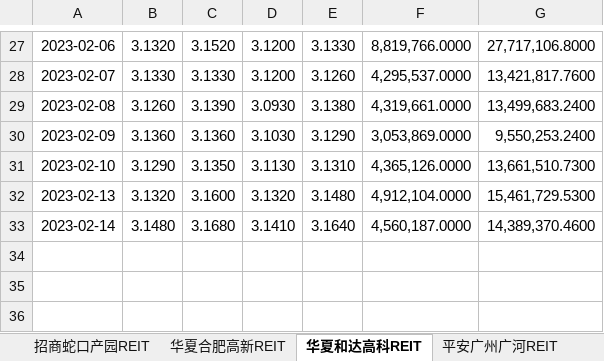
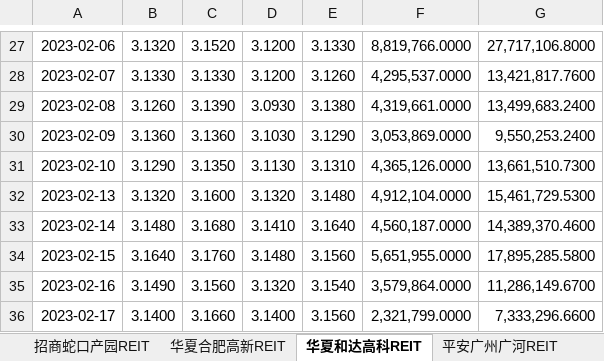
Before and after one commit to ibestrace/ds-project, an Excel workbook: data/基础设施公募REITs历史行情数据-数据导入表（勿动）.xlsx, sheet 华夏和达高科REIT, drawn as a sheet; only a part is shown, gaps mark what is left out; values as stored, in another font and other column widths than the file's, no borders; the diff names each change by its address in the sheet, - before the commit and + after, or states it on an @@ line.

```diff
--- a/data/基础设施公募REITs历史行情数据-数据导入表（勿动）.xlsx (sheet 华夏和达高科REIT)
+++ b/data/基础设施公募REITs历史行情数据-数据导入表（勿动）.xlsx (sheet 华夏和达高科REIT)
+row 34: 2023-02-15 | 3.1640 | 3.1760 | 3.1480 | 3.1560 | 5,651,955.0000 | 17,895,285.5800
+row 35: 2023-02-16 | 3.1490 | 3.1560 | 3.1320 | 3.1540 | 3,579,864.0000 | 11,286,149.6700
+row 36: 2023-02-17 | 3.1400 | 3.1660 | 3.1400 | 3.1560 | 2,321,799.0000 | 7,333,296.6600
```
Also changed, not shown: sheet 华夏华润有巢REIT, sheet 中金安徽交控REIT, sheet 华泰江苏交控REIT, sheet 国君东久新经济REIT, sheet 国君临港产园REIT, sheet 华夏合肥高新REIT, 19 more sheets, 4 other files.
